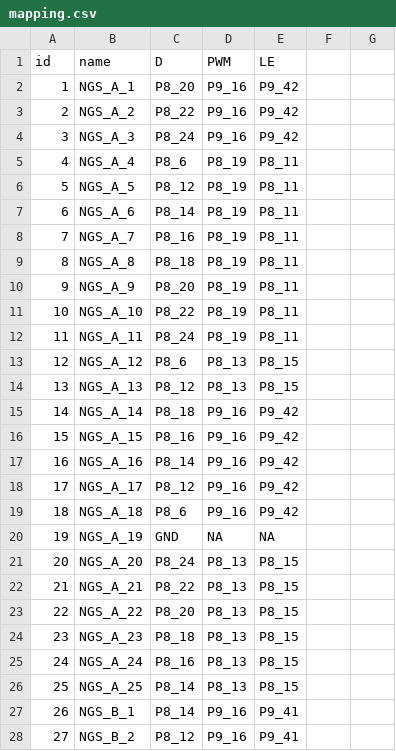
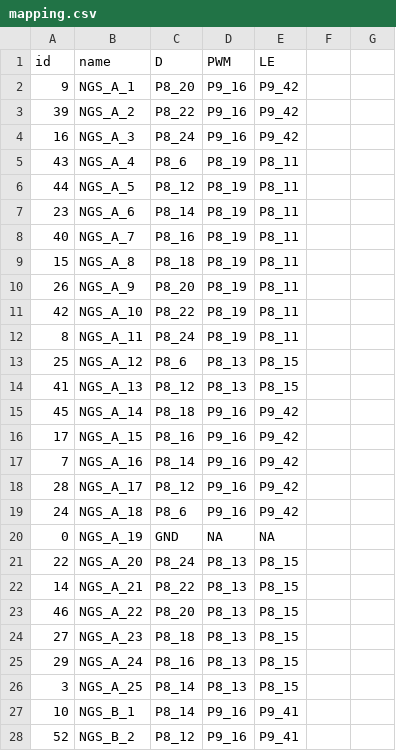
Before and after one commit to normansaez/bbb-darc, a CSV file: utils/mapping.csv, drawn as a sheet; only a part is shown; the diff covers the shown part only.

Commit message:
match board with GUI

```diff
--- a/utils/mapping.csv
+++ b/utils/mapping.csv
@@ -1,28 +1,28 @@
 id,name,D,PWM,LE,,
-1,NGS_A_1,P8_20,P9_16,P9_42,,
-2,NGS_A_2,P8_22,P9_16,P9_42,,
-3,NGS_A_3,P8_24,P9_16,P9_42,,
-4,NGS_A_4,P8_6,P8_19,P8_11,,
-5,NGS_A_5,P8_12,P8_19,P8_11,,
-6,NGS_A_6,P8_14,P8_19,P8_11,,
-7,NGS_A_7,P8_16,P8_19,P8_11,,
-8,NGS_A_8,P8_18,P8_19,P8_11,,
-9,NGS_A_9,P8_20,P8_19,P8_11,,
-10,NGS_A_10,P8_22,P8_19,P8_11,,
-11,NGS_A_11,P8_24,P8_19,P8_11,,
-12,NGS_A_12,P8_6,P8_13,P8_15,,
-13,NGS_A_13,P8_12,P8_13,P8_15,,
-14,NGS_A_14,P8_18,P9_16,P9_42,,
-15,NGS_A_15,P8_16,P9_16,P9_42,,
-16,NGS_A_16,P8_14,P9_16,P9_42,,
-17,NGS_A_17,P8_12,P9_16,P9_42,,
-18,NGS_A_18,P8_6,P9_16,P9_42,,
-19,NGS_A_19,GND,NA,NA,,
-20,NGS_A_20,P8_24,P8_13,P8_15,,
-21,NGS_A_21,P8_22,P8_13,P8_15,,
-22,NGS_A_22,P8_20,P8_13,P8_15,,
-23,NGS_A_23,P8_18,P8_13,P8_15,,
-24,NGS_A_24,P8_16,P8_13,P8_15,,
-25,NGS_A_25,P8_14,P8_13,P8_15,,
-26,NGS_B_1,P8_14,P9_16,P9_41,,
-27,NGS_B_2,P8_12,P9_16,P9_41,,
+9,NGS_A_1,P8_20,P9_16,P9_42,,
+39,NGS_A_2,P8_22,P9_16,P9_42,,
+16,NGS_A_3,P8_24,P9_16,P9_42,,
+43,NGS_A_4,P8_6,P8_19,P8_11,,
+44,NGS_A_5,P8_12,P8_19,P8_11,,
+23,NGS_A_6,P8_14,P8_19,P8_11,,
+40,NGS_A_7,P8_16,P8_19,P8_11,,
+15,NGS_A_8,P8_18,P8_19,P8_11,,
+26,NGS_A_9,P8_20,P8_19,P8_11,,
+42,NGS_A_10,P8_22,P8_19,P8_11,,
+8,NGS_A_11,P8_24,P8_19,P8_11,,
+25,NGS_A_12,P8_6,P8_13,P8_15,,
+41,NGS_A_13,P8_12,P8_13,P8_15,,
+45,NGS_A_14,P8_18,P9_16,P9_42,,
+17,NGS_A_15,P8_16,P9_16,P9_42,,
+7,NGS_A_16,P8_14,P9_16,P9_42,,
+28,NGS_A_17,P8_12,P9_16,P9_42,,
+24,NGS_A_18,P8_6,P9_16,P9_42,,
+0,NGS_A_19,GND,NA,NA,,
+22,NGS_A_20,P8_24,P8_13,P8_15,,
+14,NGS_A_21,P8_22,P8_13,P8_15,,
+46,NGS_A_22,P8_20,P8_13,P8_15,,
+27,NGS_A_23,P8_18,P8_13,P8_15,,
+29,NGS_A_24,P8_16,P8_13,P8_15,,
+3,NGS_A_25,P8_14,P8_13,P8_15,,
+10,NGS_B_1,P8_14,P9_16,P9_41,,
+52,NGS_B_2,P8_12,P9_16,P9_41,,
```
Also changed, not shown: 122 edited cells elsewhere in this file.
